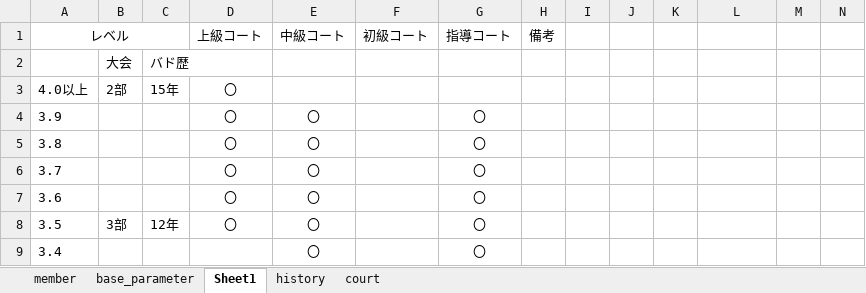
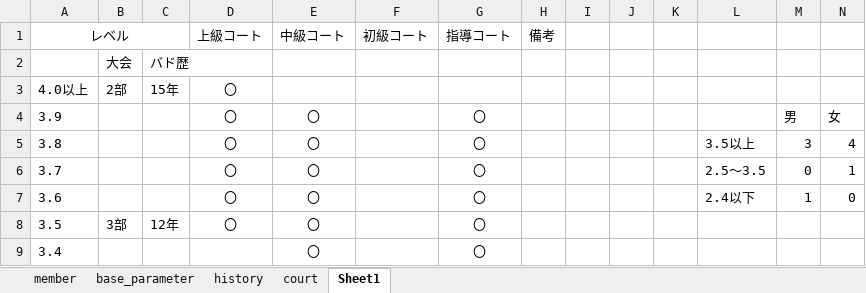
Before and after one commit to tomoki214/TBC_PUBLIC, an Excel workbook: data.xlsx, sheet Sheet1, drawn as a sheet; only a part is shown; values as stored, in another font and other column widths than the file's, no borders; the diff names each change by its address in the sheet, - before the commit and + after, or states it on an @@ line.

```diff
--- a/data.xlsx (sheet Sheet1)
+++ b/data.xlsx (sheet Sheet1)
@@ sheet tab order changed: member | base_parameter | history | court | Sheet1 @@
-M4: (empty)
+M4: 男
-N4: (empty)
+N4: 女
-L5: (empty)
+L5: 3.5以上
-M5: (empty)
+M5: 3
-N5: (empty)
+N5: 4
-L6: (empty)
+L6: 2.5～3.5
-M6: (empty)
+M6: 0
-N6: (empty)
+N6: 1
-L7: (empty)
+L7: 2.4以下
-M7: (empty)
+M7: 1
-N7: (empty)
+N7: 0
```
Also changed, not shown: sheet base_parameter.
